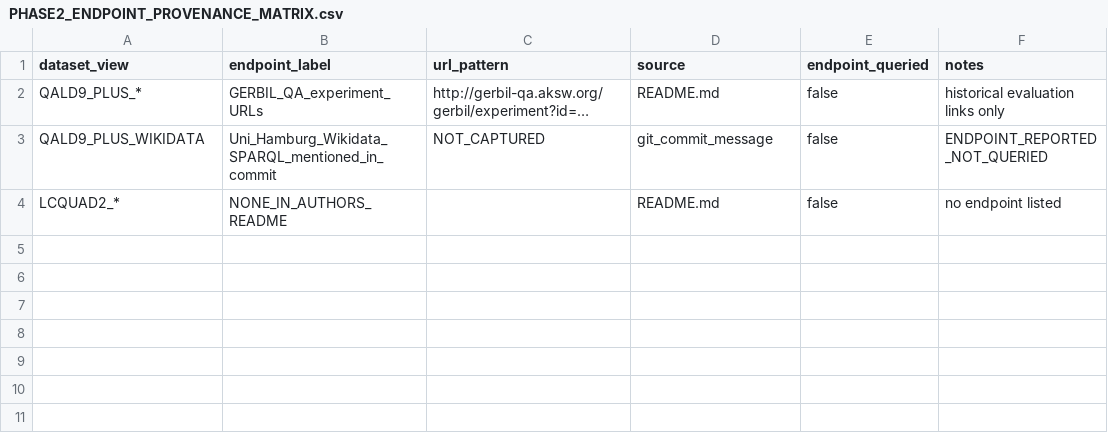
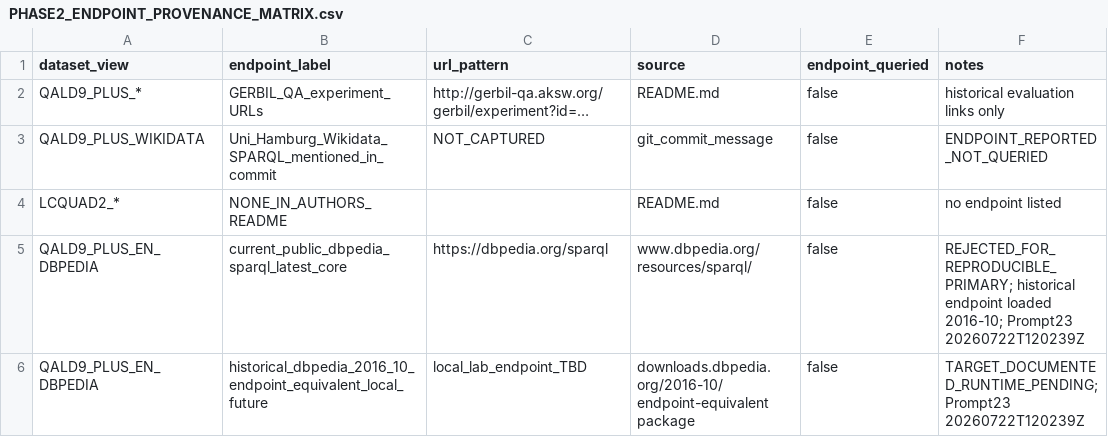
Before and after one commit to EdmundoMori/text2sparql-reproducibility-lab, a CSV file: audit/PHASE2_ENDPOINT_PROVENANCE_MATRIX.csv, drawn as a sheet; the diff names each change by its address in the sheet, - before the commit and + after, or states it on an @@ line.

```diff
--- a/audit/PHASE2_ENDPOINT_PROVENANCE_MATRIX.csv
+++ b/audit/PHASE2_ENDPOINT_PROVENANCE_MATRIX.csv
+row 5: QALD9_PLUS_EN_DBPEDIA | current_public_dbpedia_sparql_latest_core | https://dbpedia.org/sparql | www.dbpedia.org/resources/sparql/ | false | REJECTED_FOR_REPRODUCIBLE_PRIMARY; historical endpoint loaded 2016-10; Prompt23 20260722T120239Z
+row 6: QALD9_PLUS_EN_DBPEDIA | historical_dbpedia_2016_10_endpoint_equivalent_local_future | local_lab_endpoint_TBD | downloads.dbpedia.org/2016-10/ endpoint-equivalent package | false | TARGET_DOCUMENTED_RUNTIME_PENDING; Prompt23 20260722T120239Z
```
Also changed, not shown: audit/PHASE2_DATASET_TRACK_COMPATIBILITY.csv, audit/PHASE2_GRAPH_AND_ENDPOINT_LEGAL_MATRIX.csv, 46 other files.
